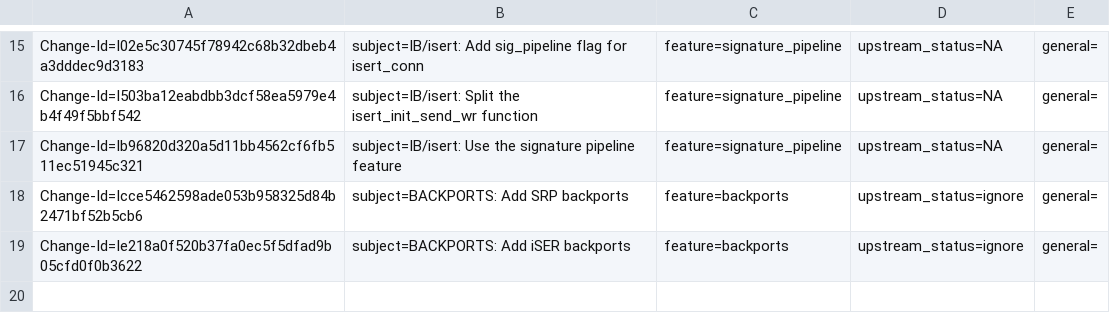
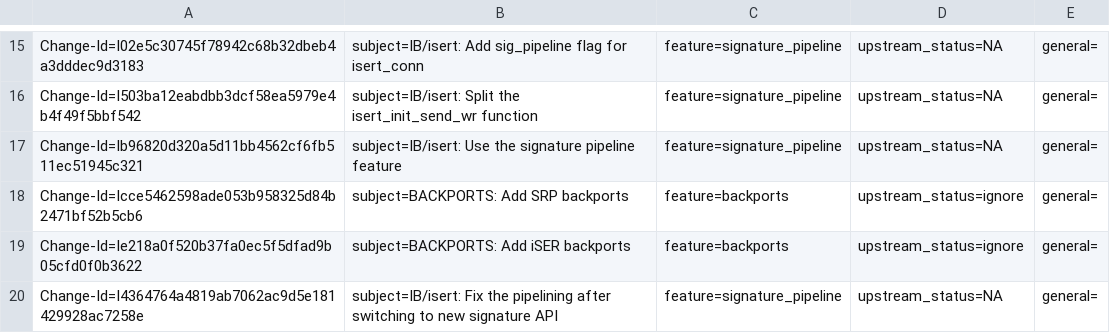
Before and after one commit to huynguyen85/temp_ipsec_inline_ofed_4_7, a CSV file: metadata/Sergey_Gorenko.csv, drawn as a sheet; only a part is shown, gaps mark what is left out.

Commit message:
IB/isert: Fix the pipelining after switching to new signature API
The IB iSERT driver was updated in the upstream to use the new
signature API. And we need to do appropriate changes in the pipelining
implementation.

Fixes: 1fc6b6ffa772 ("IB/isert: Use the signature pipeline feature")
Issue: 1050192
Change-Id: I4364764a4819ab7062ac9d5e181429928ac7258e
Signed-off-by: Sergey Gorenko <sergeygo@mellanox.com>

```diff
--- a/metadata/Sergey_Gorenko.csv
+++ b/metadata/Sergey_Gorenko.csv
@@ -19 +19,2 @@ Change-Id=Icce5462598ade053b958325d84b2471bf52b5cb6; subject=BACKPORTS: Add SRP
 Change-Id=Ie218a0f520b37fa0ec5f5dfad9b05cfd0f0b3622; subject=BACKPORTS: Add iSER backports; feature=backports; upstream_status=ignore; general=;
+Change-Id=I4364764a4819ab7062ac9d5e181429928ac7258e; subject=IB/isert: Fix the pipelining after switching to new signature API; feature=signature_pipeline; upstream_status=NA; general=;
```
Also changed, not shown: 1 other file.
